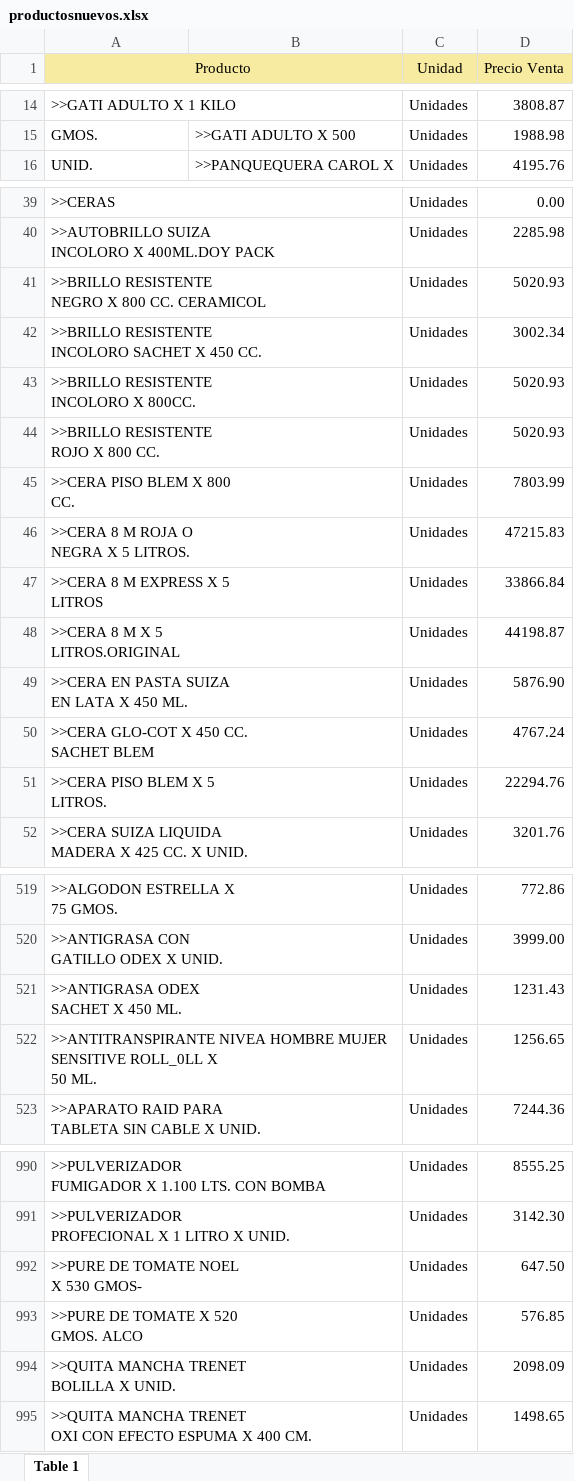
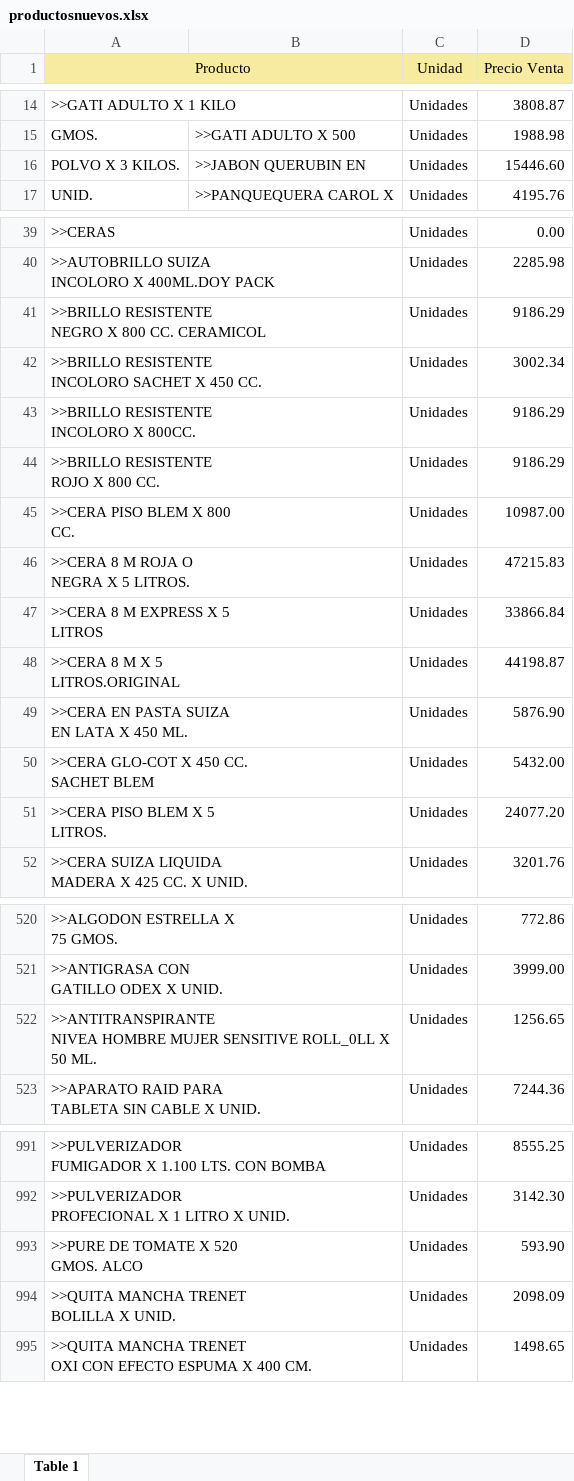
Before and after one commit to fausc22/erp_distri-backend, an Excel workbook: scripts/productosnuevos.xlsx, sheet Table 1, drawn as a sheet; only a part is shown, gaps mark what is left out; values as stored, in another font and other column widths than the file's, no borders; removed rows and columns are numbered as before the commit, all else as after; ↵ is a line break in a cell; the diff covers the shown part only; the diff names each change by its address in the sheet, - before the commit and + after, or states it on an @@ line.

```diff
--- a/scripts/productosnuevos.xlsx (sheet Table 1)
+++ b/scripts/productosnuevos.xlsx (sheet Table 1)
+row 16: POLVO X 3 KILOS. | >>JABON QUERUBIN EN | Unidades | 15446.60
-D41 (Precio Venta): 5020.93
+D41 (Precio Venta): 9186.29
-D43:D44 (Precio Venta): 5020.93
+D43:D44 (Precio Venta): 9186.29
-D45 (Precio Venta): 7803.99
+D45 (Precio Venta): 10987.00
-D50 (Precio Venta): 4767.24
+D50 (Precio Venta): 5432.00
-D51 (Precio Venta): 22294.76
+D51 (Precio Venta): 24077.20
-row 521: >>ANTIGRASA ODEX ↵ SACHET X 450 ML. |  | Unidades | 1231.43
-A522 (Producto): …50 ML.
+A522 (Producto): …50 ML.
-row 992: >>PURE DE TOMATE NOEL ↵ X 530 GMOS- |  | Unidades | 647.50
-D993 (Precio Venta): 576.85
+D993 (Precio Venta): 593.90
```
Also changed, not shown: 2 added rows, 1 removed row, 49 edited cells, cell formats and merged cells elsewhere in this sheet, 5 other files.
